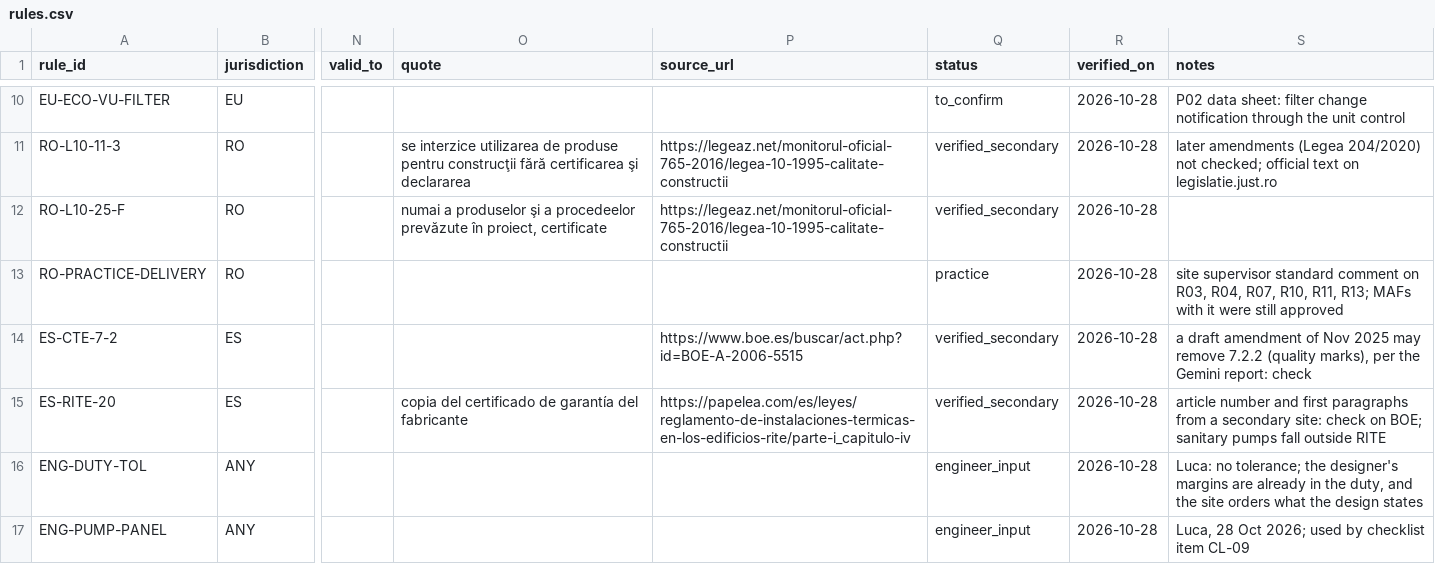
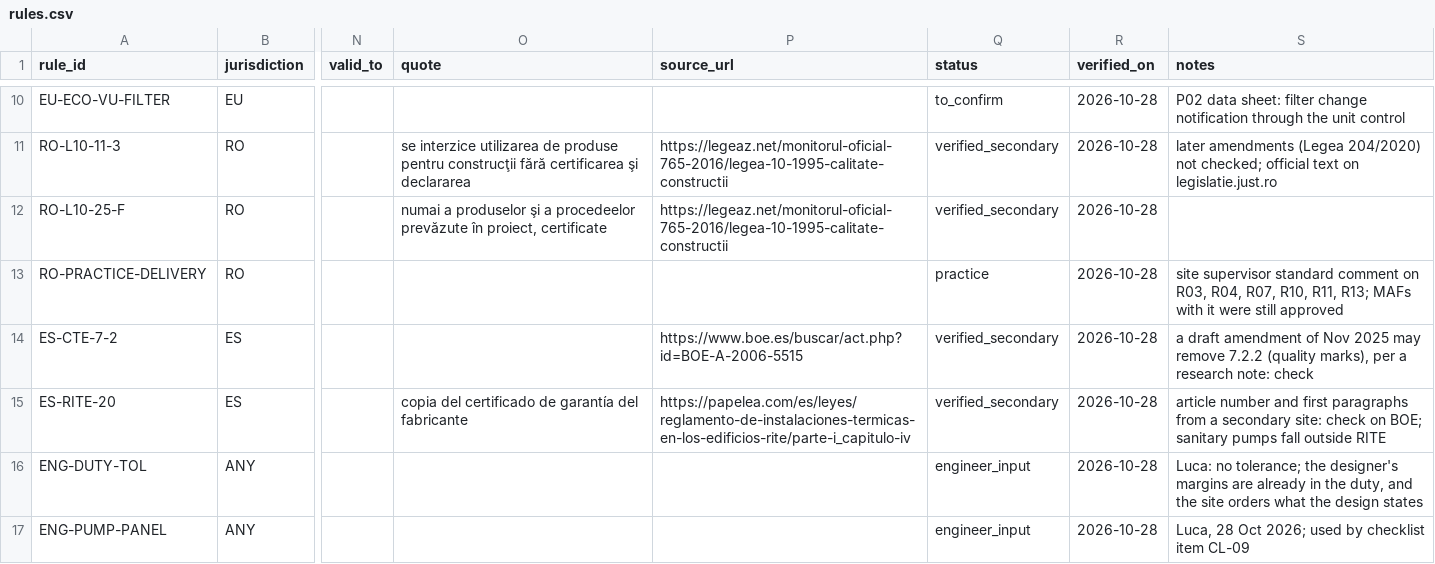
Before and after one commit to iaac-maai/RightFit, a CSV file: data/maf/rules.csv, drawn as a sheet; only a part is shown, gaps mark what is left out; the diff names each change by its address in the sheet, - before the commit and + after, or states it on an @@ line.

```diff
--- a/data/maf/rules.csv
+++ b/data/maf/rules.csv
-S14 (notes): …marks), per the Gemini report: check
+S14 (notes): …marks), per a research note: check
```
Also changed, not shown: 10 other files.
